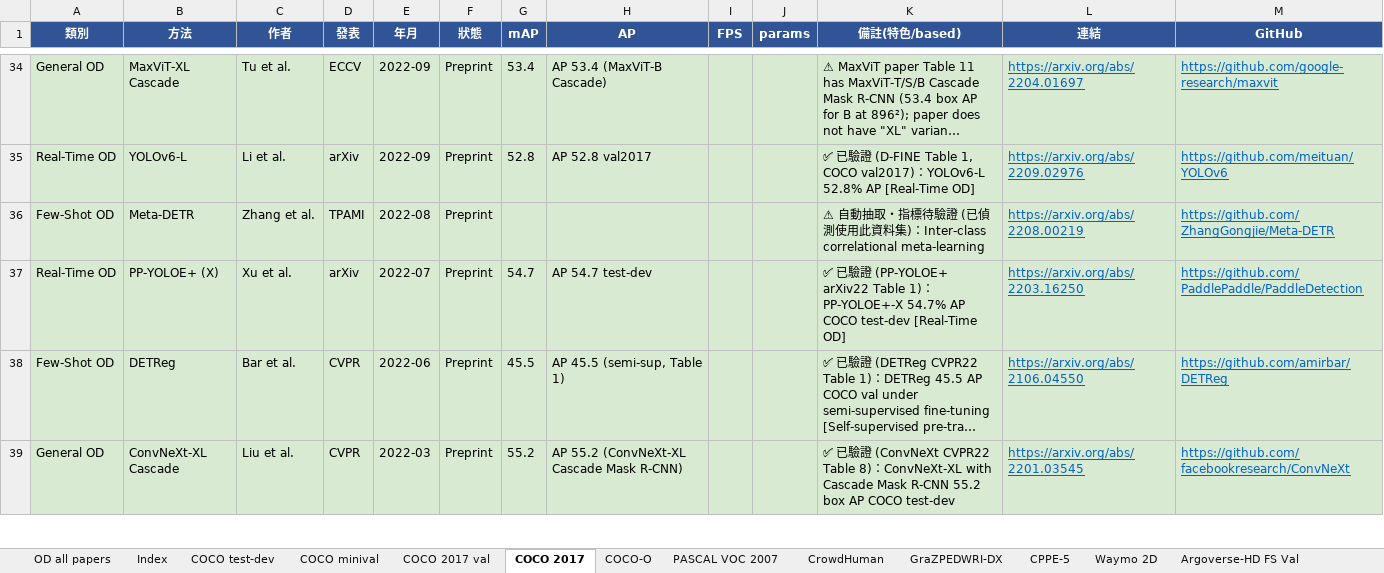
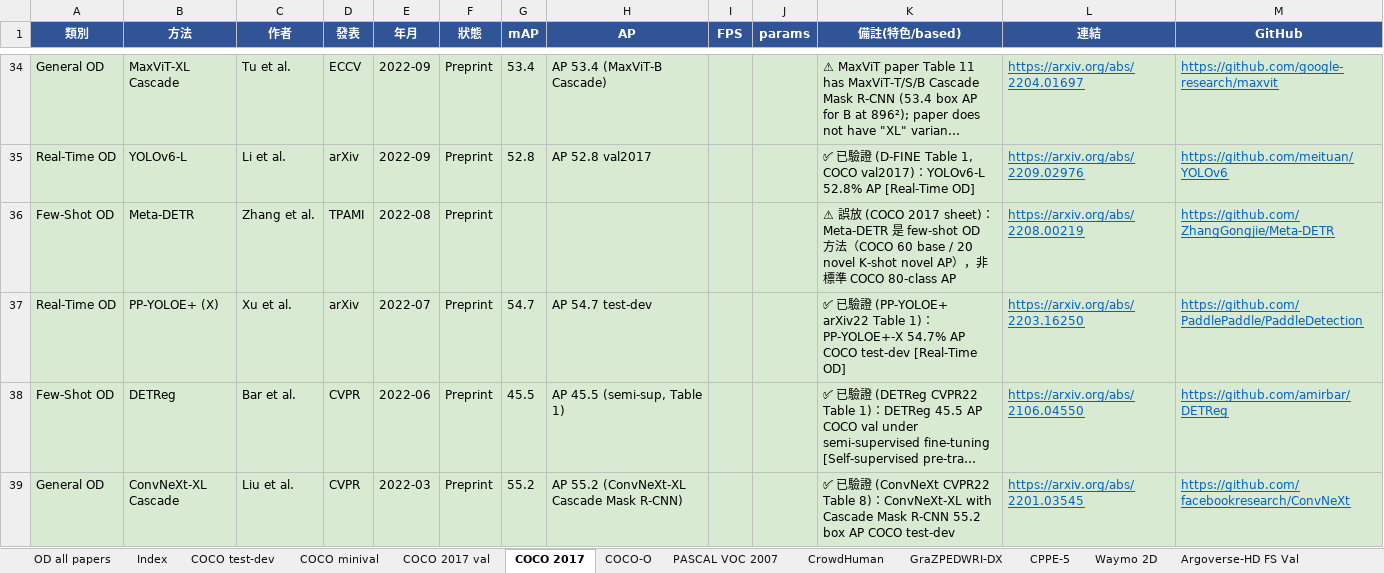
Before and after one commit to 112378074/NTUT-IVI-Lab--SOTA-Literature-Viewer, an Excel workbook: Object_Detection_Papers_Ranking_2021_2026.xlsx, sheet COCO 2017, drawn as a sheet; only a part is shown, gaps mark what is left out; long unchanged cells end in …; values as stored, in another font and other column widths than the file's, no borders; the diff covers the shown part only; the diff names each change by its address in the sheet, - before the commit and + after, or states it on an @@ line.

```diff
--- a/Object_Detection_Papers_Ranking_2021_2026.xlsx (sheet COCO 2017)
+++ b/Object_Detection_Papers_Ranking_2021_2026.xlsx (sheet COCO 2017)
-K36 (備註(特色/based)): ⚠ 自動抽取・指標待驗證 (已偵測使用此資料集)：Inter-class correlational meta-learning
+K36 (備註(特色/based)): ⚠ 誤放 (COCO 2017 sheet)：Meta-DETR 是 few-shot OD 方法（COCO 60 base / 20 novel K-shot novel AP），非標準 COCO 80-class AP
```
Also changed, not shown: 34 edited cells elsewhere in this sheet, 2 other files.
